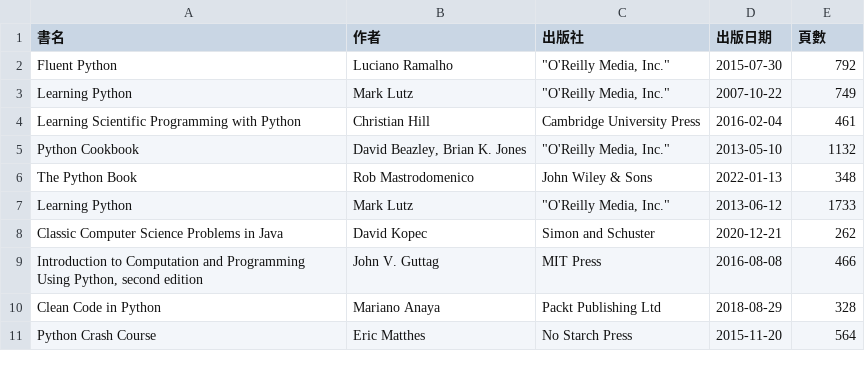
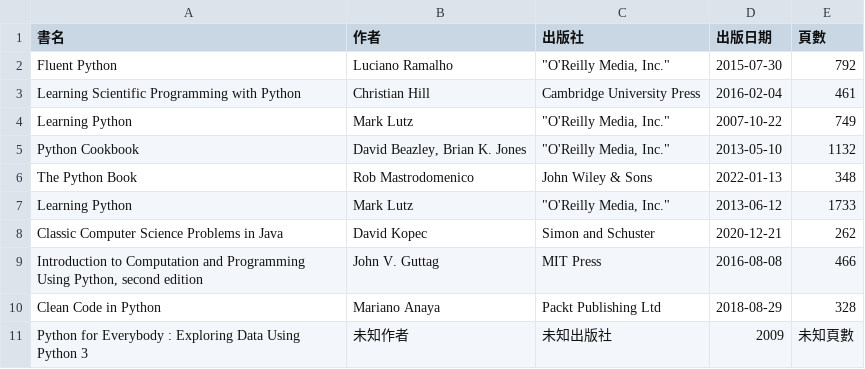
Before and after one commit to shadow-fun/midterm-crawler, a CSV file: api.csv, drawn as a sheet.

```diff
--- a/api.csv
+++ b/api.csv
@@ -2,4 +2,4 @@
 Fluent Python,Luciano Ramalho,"""O'Reilly Media, Inc.""",2015-07-30,792
+Learning Scientific Programming with Python,Christian Hill,Cambridge University Press,2016-02-04,461
 Learning Python,Mark Lutz,"""O'Reilly Media, Inc.""",2007-10-22,749
-Learning Scientific Programming with Python,Christian Hill,Cambridge University Press,2016-02-04,461
 Python Cookbook,"David Beazley, Brian K. Jones","""O'Reilly Media, Inc.""",2013-05-10,1132
@@ -10,2 +10,2 @@ Classic Computer Science Problems in Java,David Kopec,Simon and Schuster,2020-12
 Clean Code in Python,Mariano Anaya,Packt Publishing Ltd,2018-08-29,328
-Python Crash Course,Eric Matthes,No Starch Press,2015-11-20,564
+Python for Everybody : Exploring Data Using Python 3,未知作者,未知出版社,2009,未知頁數
```
